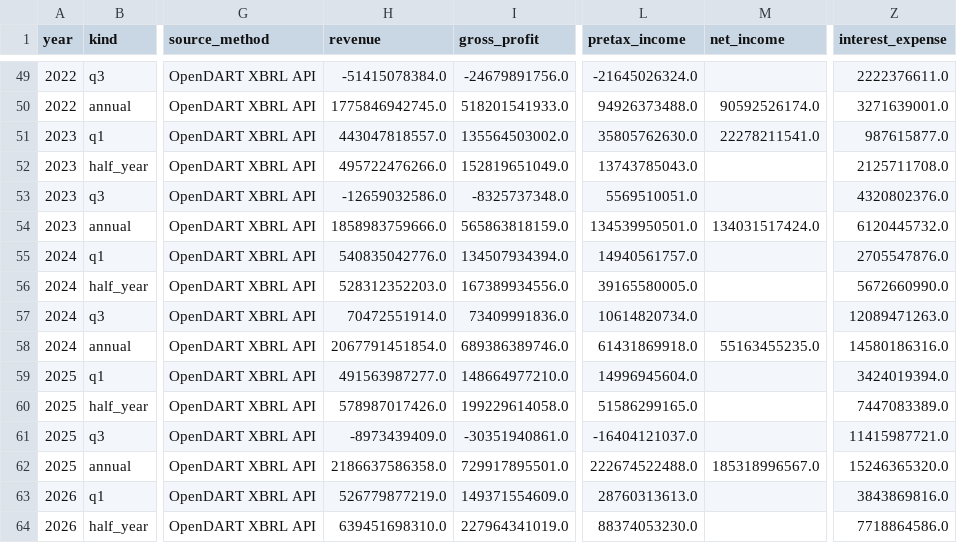
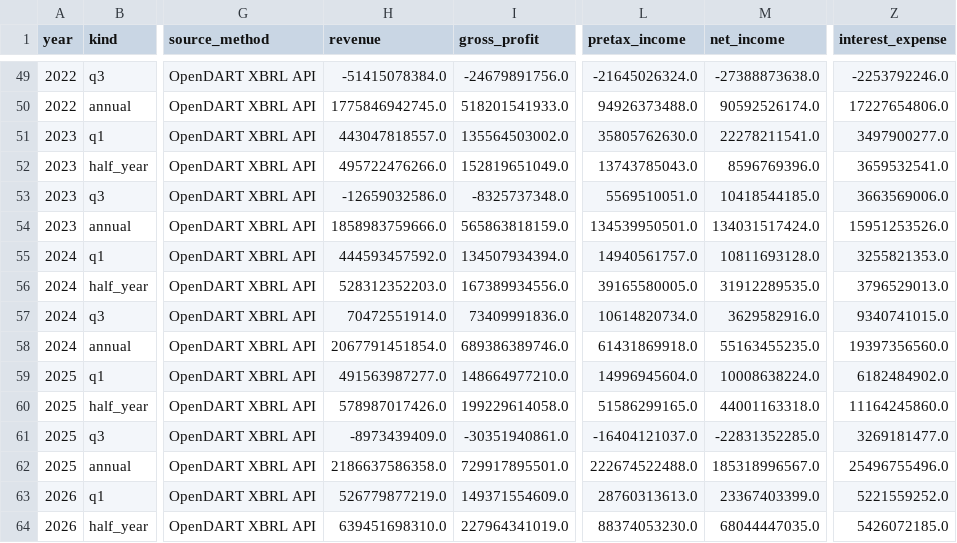
Before and after one commit to HSC-Class01/SH_YuhanCo, a CSV file: dashboard/data/financials.csv, drawn as a sheet; only a part is shown, gaps mark what is left out; the diff covers the shown part only; the diff names each change by its address in the sheet, - before the commit and + after, or states it on an @@ line.

```diff
--- a/dashboard/data/financials.csv
+++ b/dashboard/data/financials.csv
-M49 (net_income): (empty)
+M49 (net_income): -27388873638.0
-Z49 (interest_expense): 2222376611.0
+Z49 (interest_expense): -2253792246.0
-Z50 (interest_expense): 3271639001.0
+Z50 (interest_expense): 17227654806.0
-Z51 (interest_expense): 987615877.0
+Z51 (interest_expense): 3497900277.0
-M52 (net_income): (empty)
+M52 (net_income): 8596769396.0
-Z52 (interest_expense): 2125711708.0
+Z52 (interest_expense): 3659532541.0
-M53 (net_income): (empty)
+M53 (net_income): 10418544185.0
-Z53 (interest_expense): 4320802376.0
+Z53 (interest_expense): 3663569006.0
-Z54 (interest_expense): 6120445732.0
+Z54 (interest_expense): 15951253526.0
-H55 (revenue): 540835042776.0
+H55 (revenue): 444593457592.0
-M55 (net_income): (empty)
+M55 (net_income): 10811693128.0
-Z55 (interest_expense): 2705547876.0
+Z55 (interest_expense): 3255821353.0
-M56 (net_income): (empty)
+M56 (net_income): 31912289535.0
-Z56 (interest_expense): 5672660990.0
+Z56 (interest_expense): 3796529013.0
-M57 (net_income): (empty)
+M57 (net_income): 3629582916.0
-Z57 (interest_expense): 12089471263.0
+Z57 (interest_expense): 9340741015.0
-Z58 (interest_expense): 14580186316.0
+Z58 (interest_expense): 19397356560.0
-M59 (net_income): (empty)
+M59 (net_income): 10008638224.0
-Z59 (interest_expense): 3424019394.0
+Z59 (interest_expense): 6182484902.0
-M60 (net_income): (empty)
+M60 (net_income): 44001163318.0
-Z60 (interest_expense): 7447083389.0
+Z60 (interest_expense): 11164245860.0
-M61 (net_income): (empty)
+M61 (net_income): -22831352285.0
-Z61 (interest_expense): 11415987721.0
+Z61 (interest_expense): 3269181477.0
-Z62 (interest_expense): 15246365320.0
+Z62 (interest_expense): 25496755496.0
-M63 (net_income): (empty)
+M63 (net_income): 23367403399.0
-Z63 (interest_expense): 3843869816.0
+Z63 (interest_expense): 5221559252.0
-M64 (net_income): (empty)
+M64 (net_income): 68044447035.0
-Z64 (interest_expense): 7718864586.0
+Z64 (interest_expense): 5426072185.0
```
Also changed, not shown: 31 edited cells elsewhere in this file, dashboard/data/ratios.csv, data/financials.csv, 3 other files.
